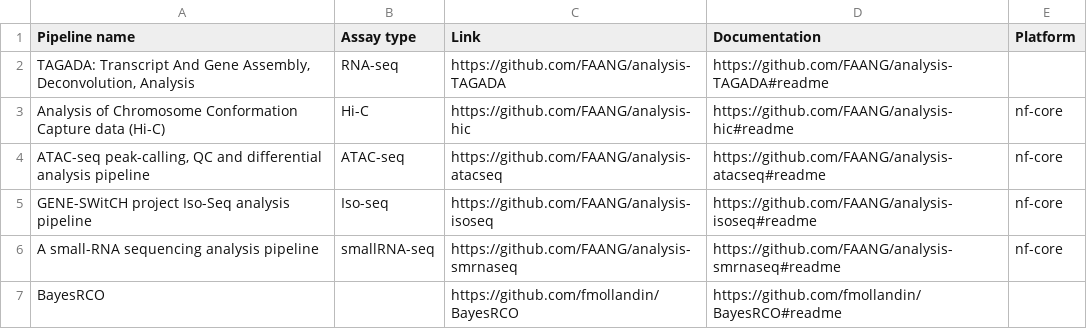
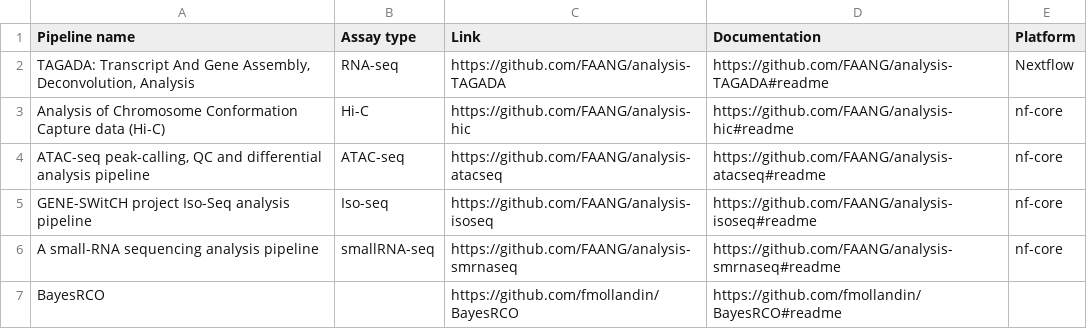
Before and after one commit to FAANG/comm-data-portal-projects, a TSV file: projects/gene-switch/pipelines.tsv, drawn as a sheet.

Commit message:
abc-276 adding platform in the pipelines

```diff
--- a/projects/gene-switch/pipelines.tsv
+++ b/projects/gene-switch/pipelines.tsv
@@ -1,3 +1,3 @@
 Pipeline name	Assay type	Link	Documentation	Platform
-TAGADA: Transcript And Gene Assembly, Deconvolution, Analysis	RNA-seq 	https://github.com/FAANG/analysis-TAGADA	https://github.com/FAANG/analysis-TAGADA#readme	
+TAGADA: Transcript And Gene Assembly, Deconvolution, Analysis	RNA-seq 	https://github.com/FAANG/analysis-TAGADA	https://github.com/FAANG/analysis-TAGADA#readme	Nextflow
 Analysis of Chromosome Conformation Capture data (Hi-C)	Hi-C	https://github.com/FAANG/analysis-hic	https://github.com/FAANG/analysis-hic#readme	nf-core
```
